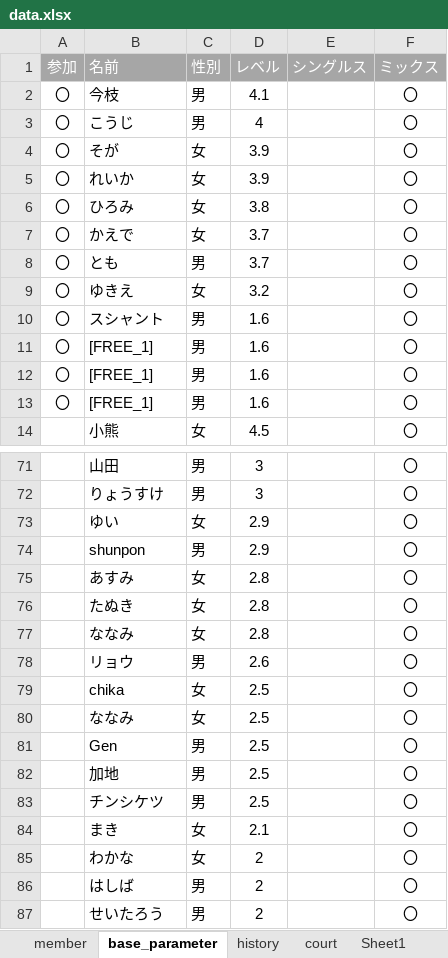
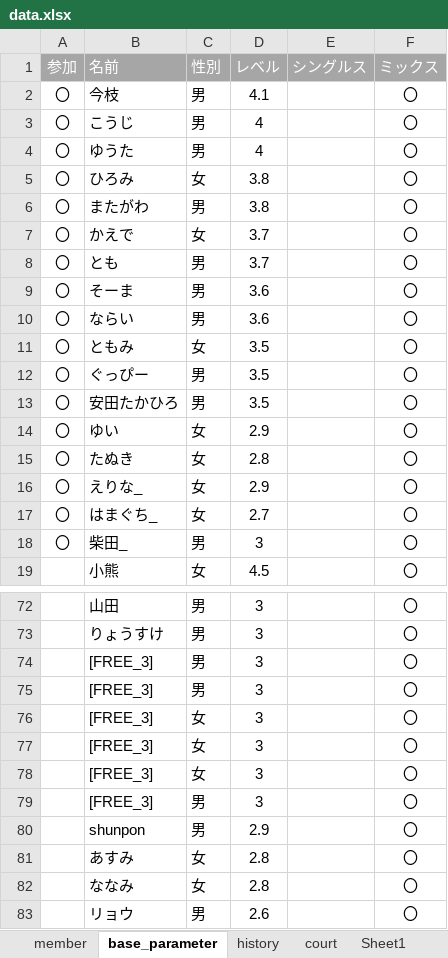
Before and after one commit to tomoki214/TBC_PUBLIC, an Excel workbook: data.xlsx, sheet base_parameter, drawn as a sheet; only a part is shown, gaps mark what is left out; the shorter side is filled out with more unchanged rows; values as stored, in another font and other column widths than the file's, no borders; removed rows and columns are numbered as before the commit, all else as after; the diff covers the shown part only; the diff names each change by its address in the sheet, - before the commit and + after, or states it on an @@ line.

Commit message:
Add files via upload

```diff
--- a/data.xlsx (sheet base_parameter)
+++ b/data.xlsx (sheet base_parameter)
-B4 (名前): そが
+B4 (名前): ゆうた
-C4 (性別): 女
+C4 (性別): 男
-D4 (レベル): 3.9
+D4 (レベル): 4
-row 5: 〇 | れいか | 女 | 3.9 |  | 〇
+row 6: 〇 | またがわ | 男 | 3.8 |  | 〇
+row 9: 〇 | そーま | 男 | 3.6 |  | 〇
+row 10: 〇 | ならい | 男 | 3.6 |  | 〇
-B11 (名前): ゆきえ
+B11 (名前): ともみ
-D11 (レベル): 3.2
+D11 (レベル): 3.5
-B12 (名前): スシャント
+B12 (名前): ぐっぴー
-D12:D13 (レベル): 1.6
+D12:D13 (レベル): 3.5
-B13 (名前): [FREE_1]
+B13 (名前): 安田たかひろ
+row 14: 〇 | ゆい | 女 | 2.9 |  | 〇
+row 15: 〇 | たぬき | 女 | 2.8 |  | 〇
-B16 (名前): [FREE_1]
+B16 (名前): えりな_
-C16 (性別): 男
+C16 (性別): 女
-D16 (レベル): 1.6
+D16 (レベル): 2.9
+row 17: 〇 | はまぐち_ | 女 | 2.7 |  | 〇
-B18 (名前): [FREE_1]
+B18 (名前): 柴田_
-D18 (レベル): 1.6
+D18 (レベル): 3
-row 73:  | ゆい | 女 | 2.9 |  | 〇
+row 74:  | [FREE_3] | 男 | 3 |  | 〇
+row 75:  | [FREE_3] | 男 | 3 |  | 〇
+row 76:  | [FREE_3] | 女 | 3 |  | 〇
+row 77:  | [FREE_3] | 女 | 3 |  | 〇
+row 78:  | [FREE_3] | 女 | 3 |  | 〇
+row 79:  | [FREE_3] | 男 | 3 |  | 〇
-row 76:  | たぬき | 女 | 2.8 |  | 〇
```
Also changed, not shown: 4 added rows, 10 removed rows, 1 moved row and 7 edited cells elsewhere in this sheet, sheet Sheet1.
